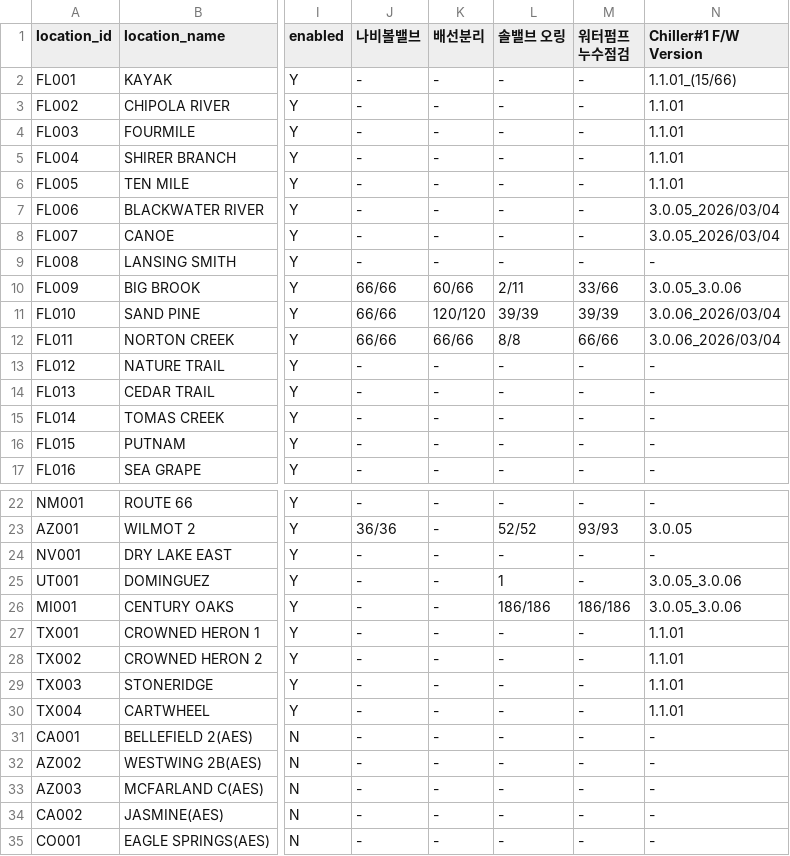
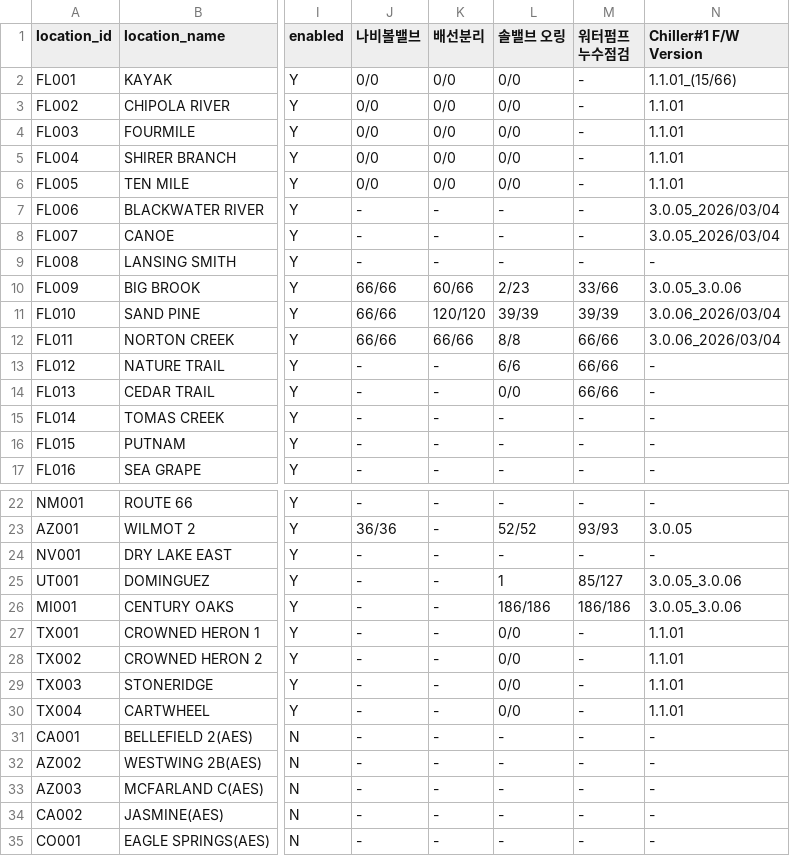
Before and after one commit to Eucalyptuss/site_work_status_dashboard, a CSV file: site_status.csv, drawn as a sheet; only a part is shown, gaps mark what is left out; the diff names each change by its address in the sheet, - before the commit and + after, or states it on an @@ line.

Commit message:
05/06 update3

```diff
--- a/site_status.csv
+++ b/site_status.csv
-J2:J6 (나비볼밸브): -
+J2:J6 (나비볼밸브): 0/0
-K2:K6 (배선분리): -
+K2:K6 (배선분리): 0/0
-L2:L6 (솔밸브 오링): -
+L2:L6 (솔밸브 오링): 0/0
-L10 (솔밸브 오링): 2/11
+L10 (솔밸브 오링): 2/23
-L13 (솔밸브 오링): -
+L13 (솔밸브 오링): 6/6
-M13:M14 (워터펌프 누수점검): -
+M13:M14 (워터펌프 누수점검): 66/66
-L14 (솔밸브 오링): -
+L14 (솔밸브 오링): 0/0
-M25 (워터펌프 누수점검): -
+M25 (워터펌프 누수점검): 85/127
-L27:L30 (솔밸브 오링): -
+L27:L30 (솔밸브 오링): 0/0
```
